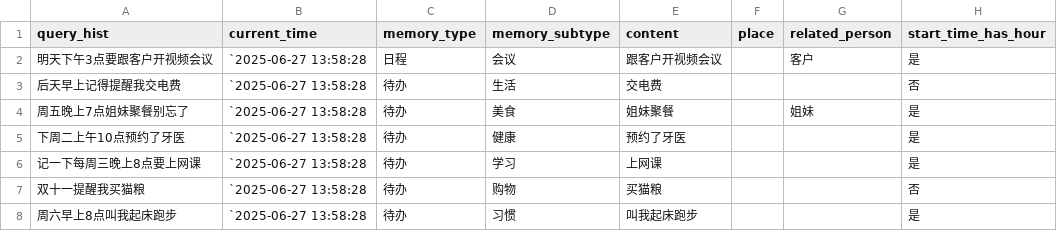
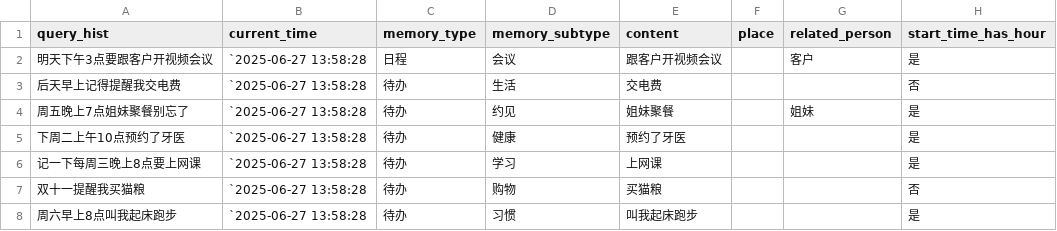
Before and after one commit to zhouyuchi144/memory_test, a CSV file: 9_答案/集合1-随机生成-评估1000.csv, drawn as a sheet; only a part is shown; the diff names each change by its address in the sheet, - before the commit and + after, or states it on an @@ line.

```diff
--- a/9_答案/集合1-随机生成-评估1000.csv
+++ b/9_答案/集合1-随机生成-评估1000.csv
-D4 (memory_subtype): 美食
+D4 (memory_subtype): 约见
```
Also changed, not shown: 0_原始数据集/集合2-重点例行case.csv, 1_生成结果/result_集合4-多轮数据.csv, 10 other files.
